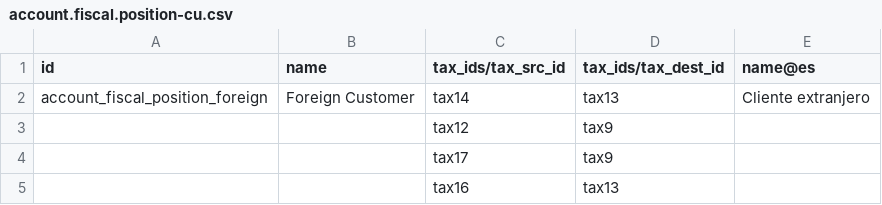
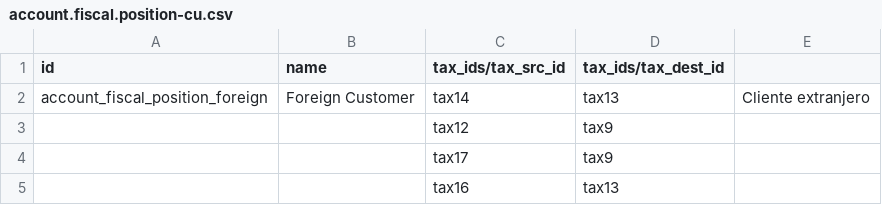
Before and after one commit to elierwclik/l10n-cuba, a CSV file: l10n_cu/data/template/account.fiscal.position-cu.csv, drawn as a sheet.

Commit message:
FIX:removido name@es temporalmente(es necesario agregar i18n).

```diff
--- a/l10n_cu/data/template/account.fiscal.position-cu.csv
+++ b/l10n_cu/data/template/account.fiscal.position-cu.csv
@@ -1,2 +1,2 @@
-"id","name","tax_ids/tax_src_id","tax_ids/tax_dest_id","name@es"
+"id","name","tax_ids/tax_src_id","tax_ids/tax_dest_id"
 "account_fiscal_position_foreign","Foreign Customer","tax14","tax13","Cliente extranjero"
```
Also changed, not shown: l10n_cu/data/template/account.account-cu.csv, l10n_cu/data/template/account.group-cu.csv, 2 other files.
